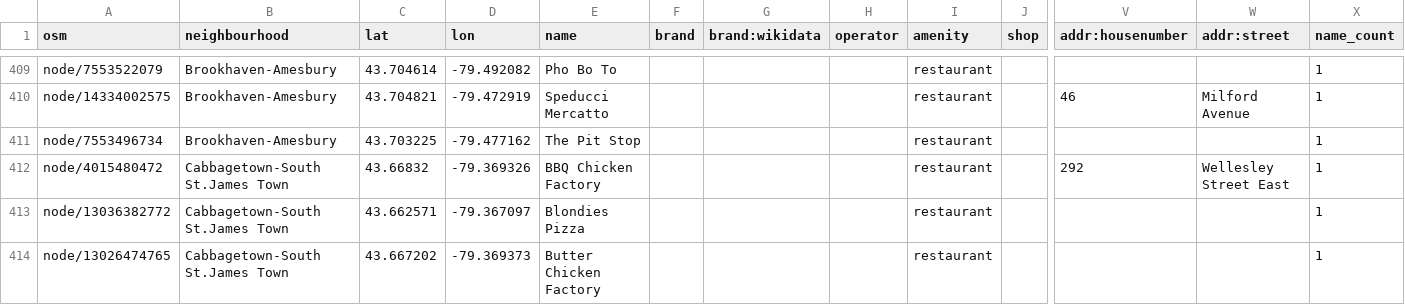
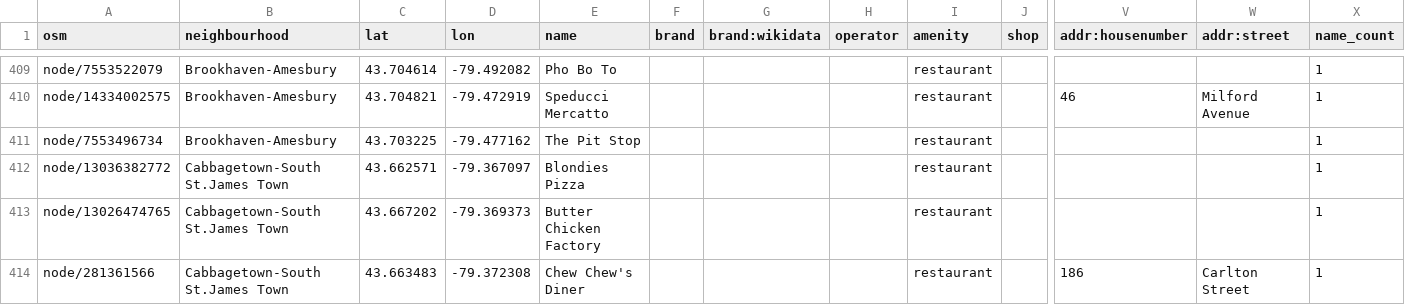
Before and after one commit to noumanmkhan/layers.city, a CSV file: scouting/discovery/out/restaurants.csv, drawn as a sheet; only a part is shown, gaps mark what is left out; the shorter side is filled out with more unchanged rows; rows hold the shown columns only; the diff covers the shown part only; the diff names each change by its address in the sheet, - before the commit and + after, or states it on an @@ line.

```diff
--- a/scouting/discovery/out/restaurants.csv
+++ b/scouting/discovery/out/restaurants.csv
-row 412: node/4015480472 | Cabbagetown-South St.James Town | 43.66832 | -79.369326 | BBQ Chicken Factory |  |  |  | restaurant |  | 292 | Wellesley Street East | 1
```
Also changed, not shown: 11 removed rows elsewhere in this file, scouting/discovery/out/cafes.csv, 2 other files.
